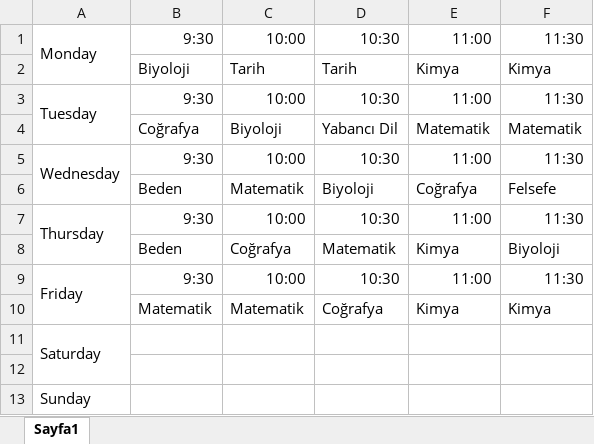
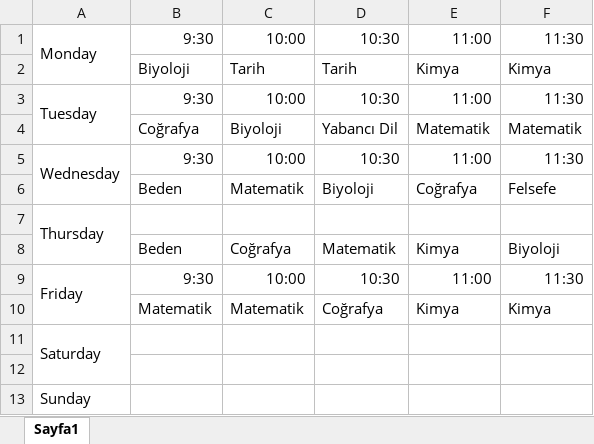
Before and after one commit to SemsYapar/Online-Program, an Excel workbook: program_ornek.xlsx, sheet Sayfa1, drawn as a sheet; values as stored, in another font and other column widths than the file's, no borders; removed rows and columns are numbered as before the commit, all else as after; the diff names each change by its address in the sheet, - before the commit and + after, or states it on an @@ line.

```diff
--- a/program_ornek.xlsx (sheet Sayfa1)
+++ b/program_ornek.xlsx (sheet Sayfa1)
-row 7: Thursday | 9:30 | 10:00 | 10:30 | 11:00 | 11:30
+row 7: Thursday
```
Also changed, not shown: 1 other file.
